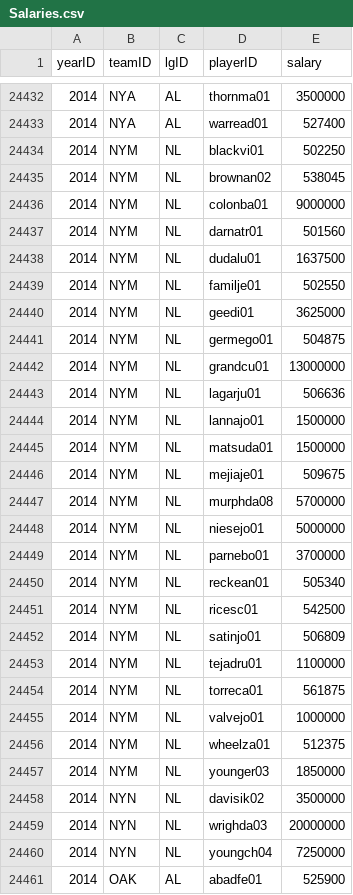
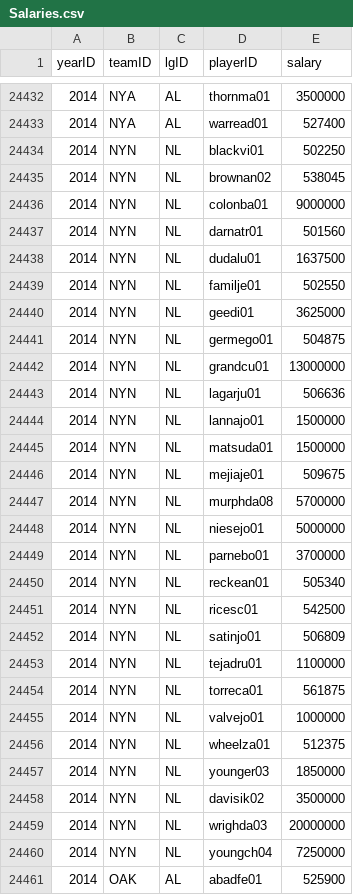
Before and after one commit to zbailey1/baseballdatabank, a CSV file: core/Salaries.csv, drawn as a sheet; only a part is shown, gaps mark what is left out; the diff covers the shown part only.

Commit message:
Update Salaries.csv
Fixed inconsistent team IDs for Mets and Giants in 2014

```diff
--- a/core/Salaries.csv
+++ b/core/Salaries.csv
@@ -24433,26 +24433,26 @@ yearID,teamID,lgID,playerID,salary
 2014,NYA,AL,warread01,527400
-2014,NYM,NL,blackvi01,502250
-2014,NYM,NL,brownan02,538045
-2014,NYM,NL,colonba01,9000000
-2014,NYM,NL,darnatr01,501560
-2014,NYM,NL,dudalu01,1637500
-2014,NYM,NL,familje01,502550
-2014,NYM,NL,geedi01,3625000
-2014,NYM,NL,germego01,504875
-2014,NYM,NL,grandcu01,13000000
-2014,NYM,NL,lagarju01,506636
-2014,NYM,NL,lannajo01,1500000
-2014,NYM,NL,matsuda01,1500000
-2014,NYM,NL,mejiaje01,509675
-2014,NYM,NL,murphda08,5700000
-2014,NYM,NL,niesejo01,5000000
-2014,NYM,NL,parnebo01,3700000
-2014,NYM,NL,reckean01,505340
-2014,NYM,NL,ricesc01,542500
-2014,NYM,NL,satinjo01,506809
-2014,NYM,NL,tejadru01,1100000
-2014,NYM,NL,torreca01,561875
-2014,NYM,NL,valvejo01,1000000
-2014,NYM,NL,wheelza01,512375
-2014,NYM,NL,younger03,1850000
+2014,NYN,NL,blackvi01,502250
+2014,NYN,NL,brownan02,538045
+2014,NYN,NL,colonba01,9000000
+2014,NYN,NL,darnatr01,501560
+2014,NYN,NL,dudalu01,1637500
+2014,NYN,NL,familje01,502550
+2014,NYN,NL,geedi01,3625000
+2014,NYN,NL,germego01,504875
+2014,NYN,NL,grandcu01,13000000
+2014,NYN,NL,lagarju01,506636
+2014,NYN,NL,lannajo01,1500000
+2014,NYN,NL,matsuda01,1500000
+2014,NYN,NL,mejiaje01,509675
+2014,NYN,NL,murphda08,5700000
+2014,NYN,NL,niesejo01,5000000
+2014,NYN,NL,parnebo01,3700000
+2014,NYN,NL,reckean01,505340
+2014,NYN,NL,ricesc01,542500
+2014,NYN,NL,satinjo01,506809
+2014,NYN,NL,tejadru01,1100000
+2014,NYN,NL,torreca01,561875
+2014,NYN,NL,valvejo01,1000000
+2014,NYN,NL,wheelza01,512375
+2014,NYN,NL,younger03,1850000
 2014,NYN,NL,davisik02,3500000
```
Also changed, not shown: 54 edited cells elsewhere in this file.
